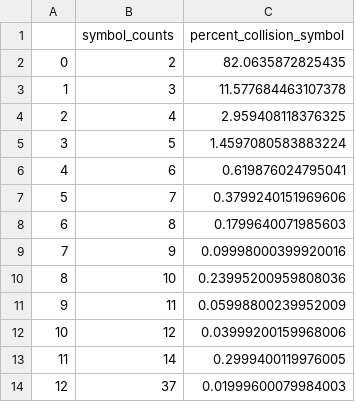
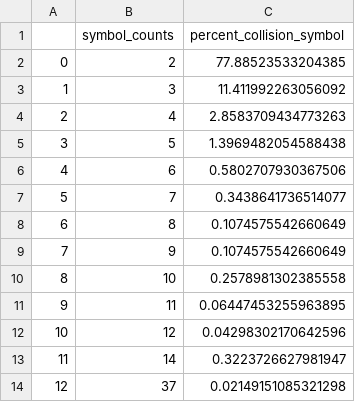
Before and after one commit to cancervariants/gene-harmony-analysis, a CSV file: output/NCBI_ambiguous_symbol_count_histogram_df.csv, drawn as a sheet.

```diff
--- a/output/NCBI_ambiguous_symbol_count_histogram_df.csv
+++ b/output/NCBI_ambiguous_symbol_count_histogram_df.csv
@@ -1,14 +1,14 @@
 ,symbol_counts,percent_collision_symbol
-0,2,82.0635872825435
-1,3,11.577684463107378
-2,4,2.959408118376325
-3,5,1.4597080583883224
-4,6,0.619876024795041
-5,7,0.3799240151969606
-6,8,0.1799640071985603
-7,9,0.09998000399920016
-8,10,0.23995200959808036
-9,11,0.05998800239952009
-10,12,0.03999200159968006
-11,14,0.2999400119976005
-12,37,0.01999600079984003
+0,2,77.88523533204385
+1,3,11.411992263056092
+2,4,2.8583709434773263
+3,5,1.3969482054588438
+4,6,0.5802707930367506
+5,7,0.3438641736514077
+6,8,0.1074575542660649
+7,9,0.1074575542660649
+8,10,0.2578981302385558
+9,11,0.06447453255963895
+10,12,0.04298302170642596
+11,14,0.3223726627981947
+12,37,0.02149151085321298
```
Also changed, not shown: output/ENSG_ambiguous_symbol_count_histogram_df.csv, output/HGNC_ambiguous_symbol_count_histogram_df.csv, 54 other files.
